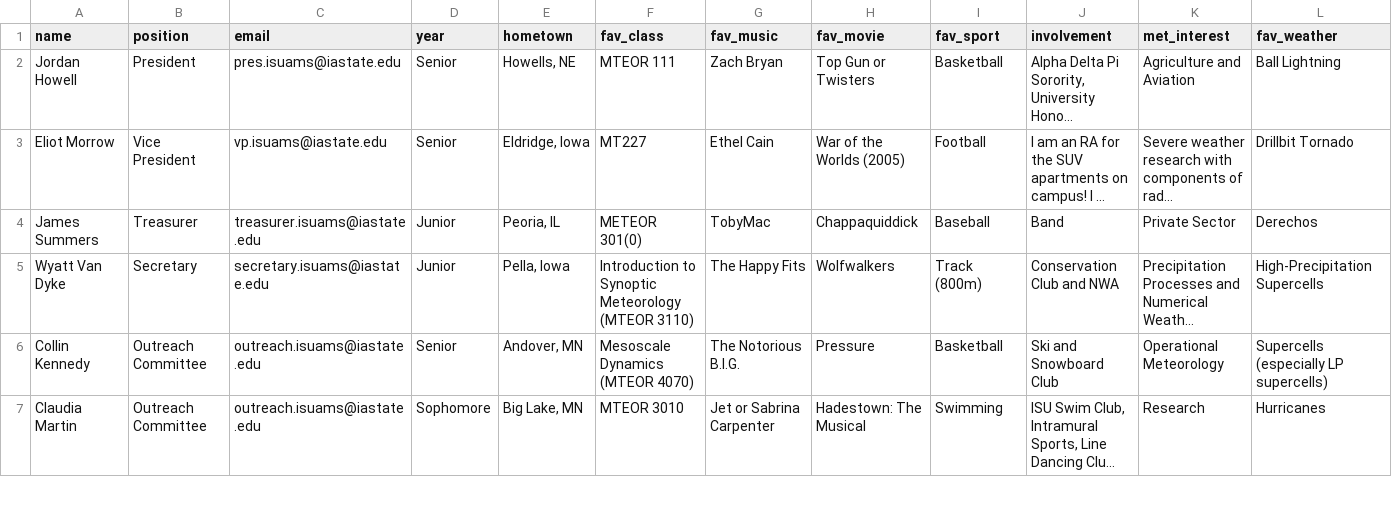
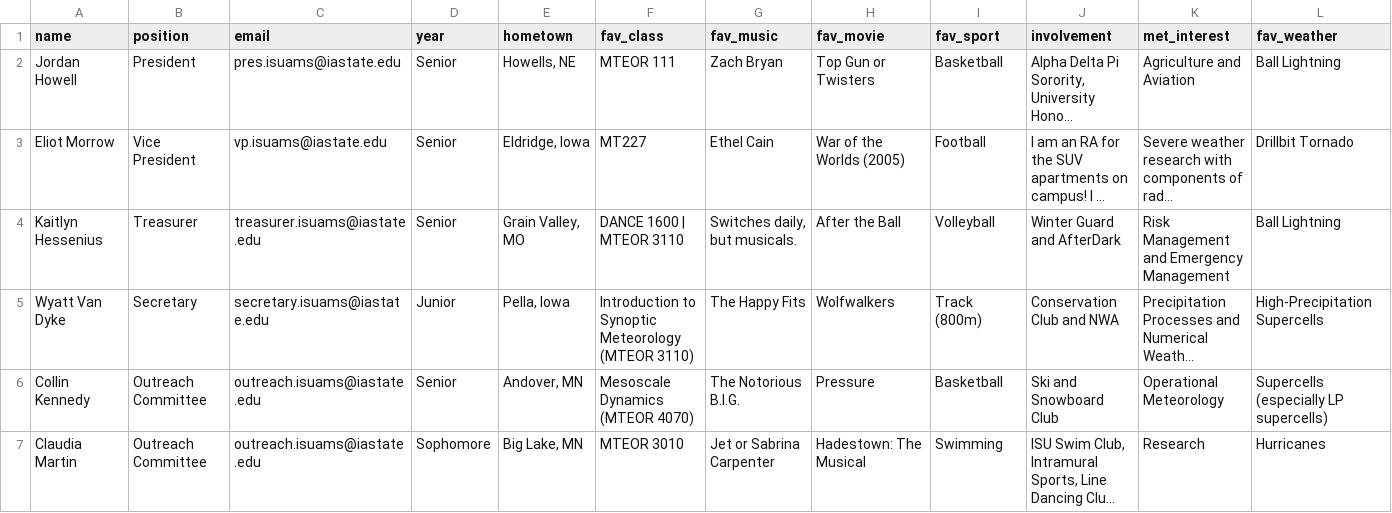
Before and after one commit to isuams/isuams, a CSV file: _data/officers.csv, drawn as a sheet; only a part is shown; long unchanged cells end in …; removed rows and columns are numbered as before the commit, all else as after; rows hold the shown columns only; the diff names each change by its address in the sheet, - before the commit and + after, or states it on an @@ line.

Commit message:
Update officers.csv

```diff
--- a/_data/officers.csv
+++ b/_data/officers.csv
-row 4: James Summers | Treasurer | treasurer.isuams@iastate.edu | Junior | Peoria, IL | METEOR 301(0) | TobyMac | Chappaquiddick | Baseball | Band | Private Sector | Derechos
+row 4: Kaitlyn Hessenius | Treasurer | treasurer.isuams@iastate.edu | Senior | Grain Valley, MO | DANCE 1600 | MTEOR 3110 | Switches daily, but musicals. | After the Ball | Volleyball | Winter Guard and AfterDark | Risk Management and Emergency Management | Ball Lightning
```
